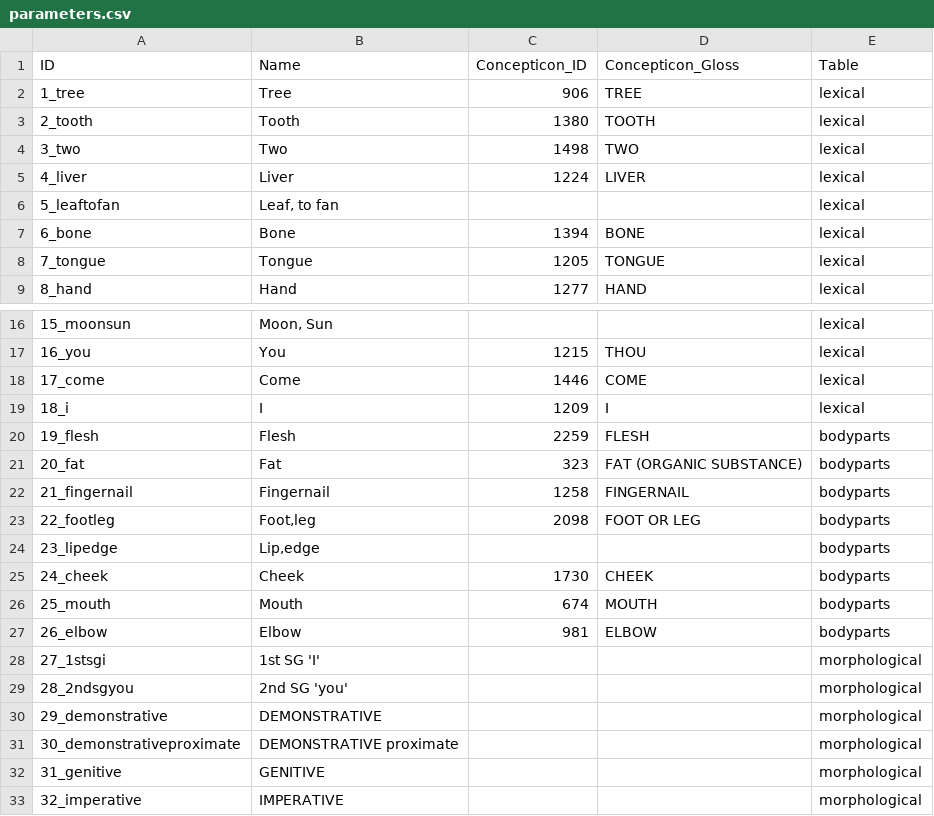
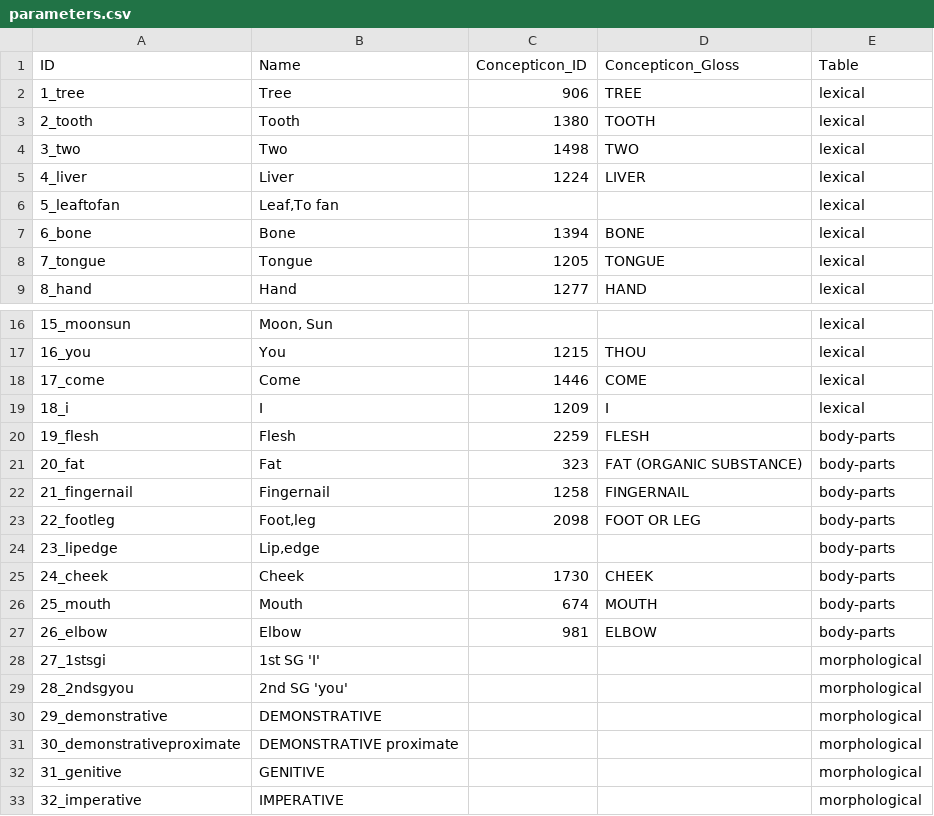
Before and after one commit to pano-takanan-history/valenzuelazariquieypanotakana, a CSV file: cldf/parameters.csv, drawn as a sheet; only a part is shown, gaps mark what is left out.

```diff
--- a/cldf/parameters.csv
+++ b/cldf/parameters.csv
@@ -5,3 +5,3 @@ ID,Name,Concepticon_ID,Concepticon_Gloss,Table
 4_liver,Liver,1224,LIVER,lexical
-5_leaftofan,"Leaf, to fan",,,lexical
+5_leaftofan,"Leaf,To fan",,,lexical
 6_bone,Bone,1394,BONE,lexical
@@ -19,10 +19,10 @@ ID,Name,Concepticon_ID,Concepticon_Gloss,Table
 18_i,I,1209,I,lexical
-19_flesh,Flesh,2259,FLESH,bodyparts
-20_fat,Fat,323,FAT (ORGANIC SUBSTANCE),bodyparts
-21_fingernail,Fingernail,1258,FINGERNAIL,bodyparts
-22_footleg,"Foot,leg",2098,FOOT OR LEG,bodyparts
-23_lipedge,"Lip,edge",,,bodyparts
-24_cheek,Cheek,1730,CHEEK,bodyparts
-25_mouth,Mouth,674,MOUTH,bodyparts
-26_elbow,Elbow,981,ELBOW,bodyparts
+19_flesh,Flesh,2259,FLESH,body-parts
+20_fat,Fat,323,FAT (ORGANIC SUBSTANCE),body-parts
+21_fingernail,Fingernail,1258,FINGERNAIL,body-parts
+22_footleg,"Foot,leg",2098,FOOT OR LEG,body-parts
+23_lipedge,"Lip,edge",,,body-parts
+24_cheek,Cheek,1730,CHEEK,body-parts
+25_mouth,Mouth,674,MOUTH,body-parts
+26_elbow,Elbow,981,ELBOW,body-parts
 27_1stsgi,1st SG 'I',,,morphological
```
Also changed, not shown: raw/data.tsv, 13 other files.
